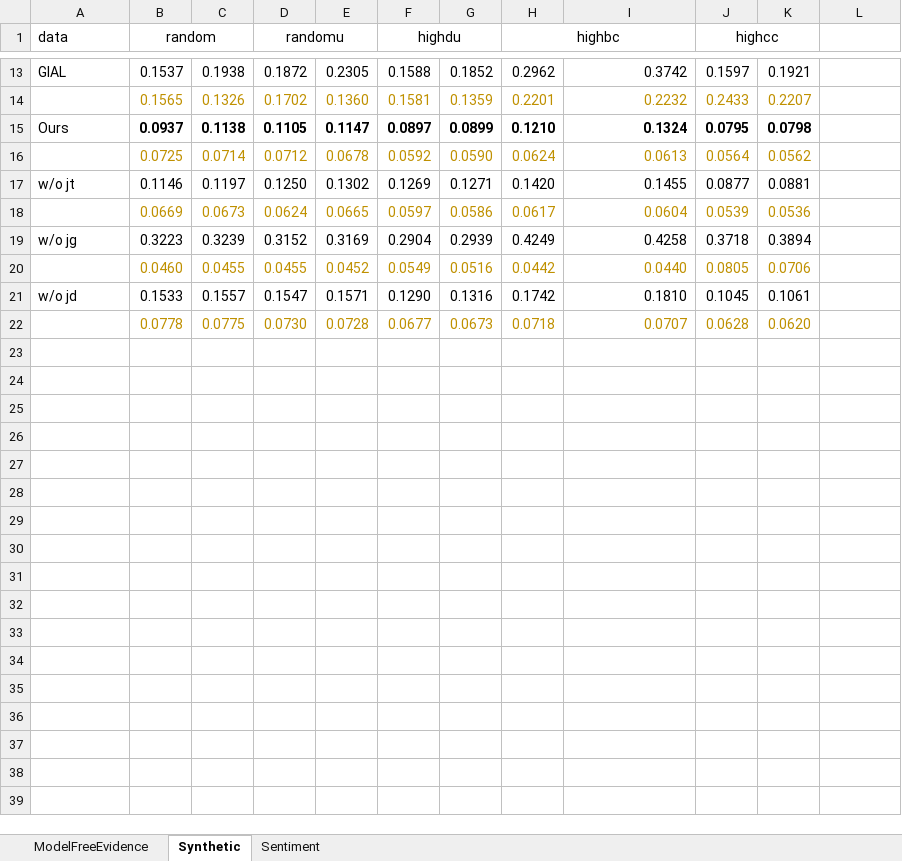
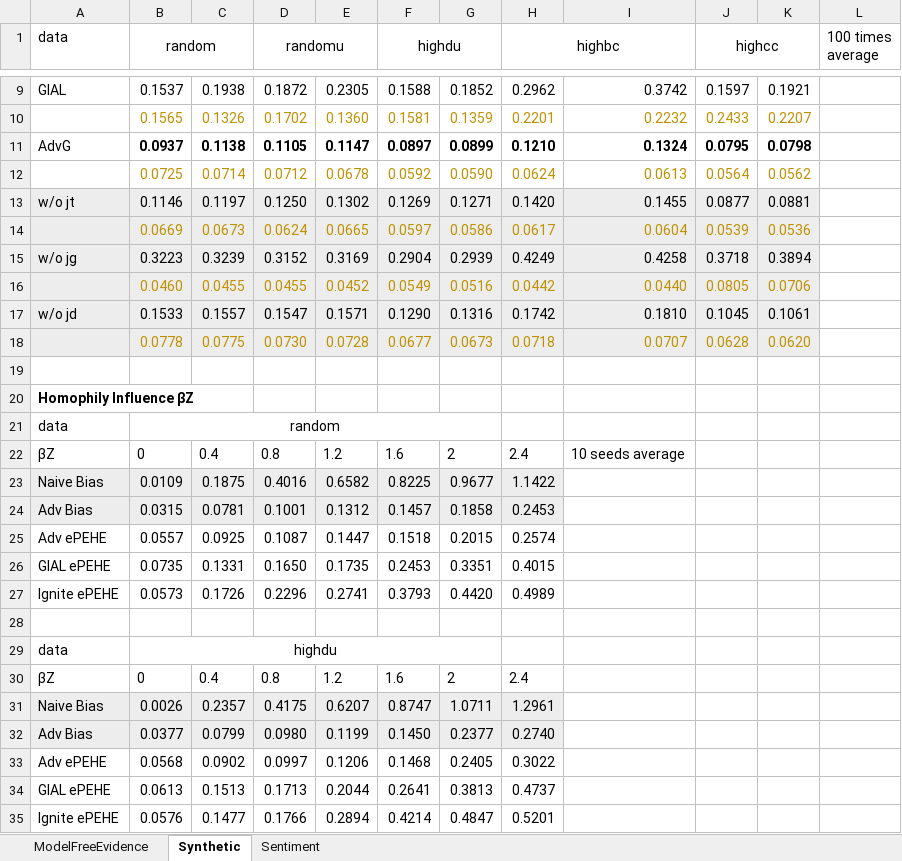
Before and after one commit to ZaccWu/botImpact, an Excel workbook: dataAnalysis.xlsx, sheet Synthetic, drawn as a sheet; only a part is shown, gaps mark what is left out; values as stored, in another font and other column widths than the file's, no borders; addresses are those after the commit; the diff covers the shown part only; the diff names each change by its address in the sheet, - before the commit and + after, or states it on an @@ line.

```diff
--- a/dataAnalysis.xlsx (sheet Synthetic)
+++ b/dataAnalysis.xlsx (sheet Synthetic)
-L1: (empty)
+L1: 100 times average
-A11 (data): Ours
+A11 (data): AdvG
-A13:K18 fill: none
+A13:K18 fill: #EDEDED
+row 19: (empty)
+row 20: Homophily Influence βZ
+row 21: data | random
+row 22: βZ | 0 | 0.4 | 0.8 | 1.2 | 1.6 | 2 | 2.4 | 10 seeds average
+row 23: Naive Bias | 0.0109 | 0.1875 | 0.4016 | 0.6582 | 0.8225 | 0.9677 | 1.1422
+row 24: Adv Bias | 0.0315 | 0.0781 | 0.1001 | 0.1312 | 0.1457 | 0.1858 | 0.2453
+row 25: Adv ePEHE | 0.0557 | 0.0925 | 0.1087 | 0.1447 | 0.1518 | 0.2015 | 0.2574
+row 26: GIAL ePEHE | 0.0735 | 0.1331 | 0.1650 | 0.1735 | 0.2453 | 0.3351 | 0.4015
+row 27: Ignite ePEHE | 0.0573 | 0.1726 | 0.2296 | 0.2741 | 0.3793 | 0.4420 | 0.4989
+row 28: (empty)
+row 29: data | highdu
+row 30: βZ | 0 | 0.4 | 0.8 | 1.2 | 1.6 | 2 | 2.4
+row 31: Naive Bias | 0.0026 | 0.2357 | 0.4175 | 0.6207 | 0.8747 | 1.0711 | 1.2961
+row 32: Adv Bias | 0.0377 | 0.0799 | 0.0980 | 0.1199 | 0.1450 | 0.2377 | 0.2740
+row 33: Adv ePEHE | 0.0568 | 0.0902 | 0.0997 | 0.1206 | 0.1468 | 0.2405 | 0.3022
+row 34: GIAL ePEHE | 0.0613 | 0.1513 | 0.1713 | 0.2044 | 0.2641 | 0.3813 | 0.4737
+row 35: Ignite ePEHE | 0.0576 | 0.1477 | 0.1766 | 0.2894 | 0.4214 | 0.4847 | 0.5201
```
Also changed, not shown: 4 removed rows elsewhere in this sheet, 3 other files.
